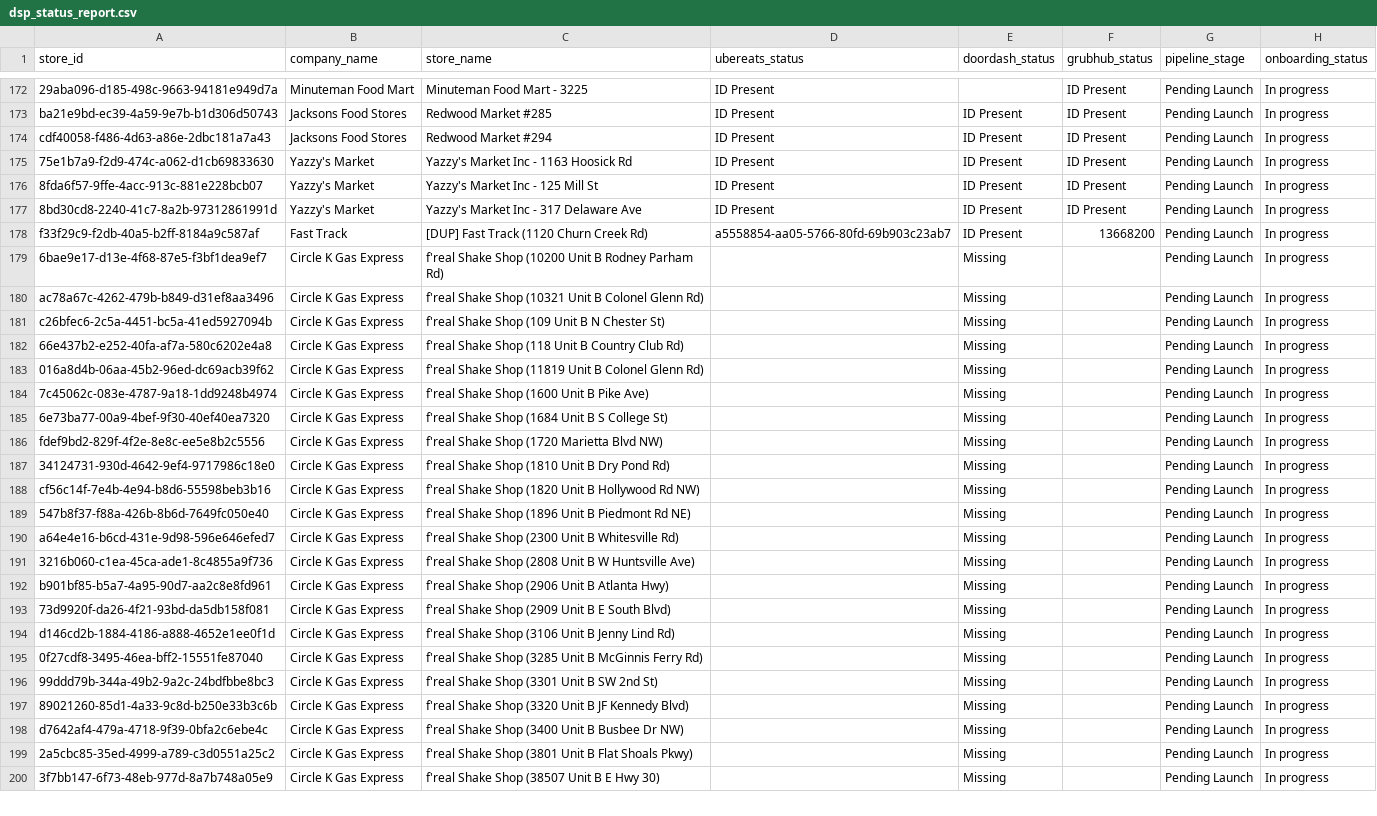
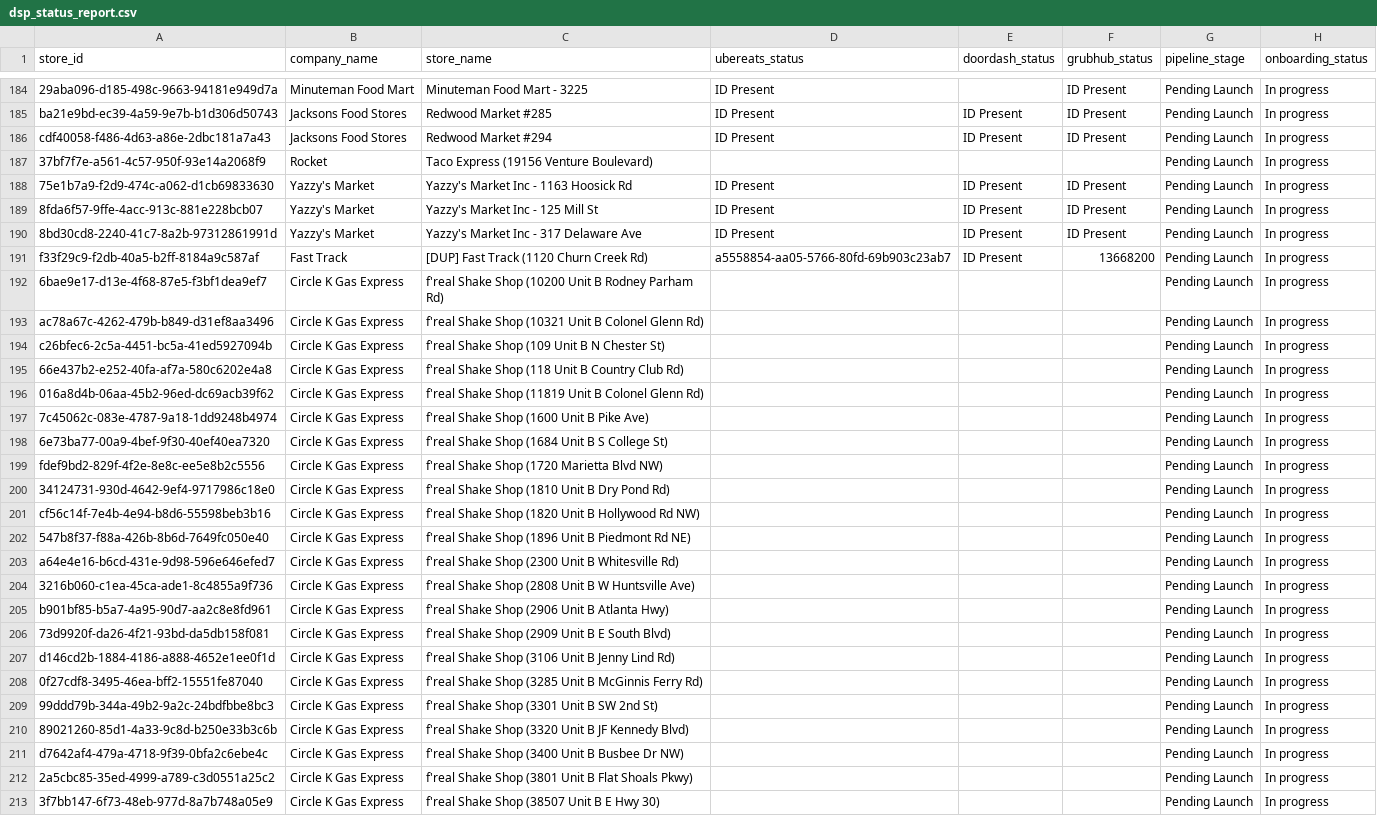
Before and after one commit to bradbishop1978/dsp-id-tracker, a CSV file: dsp_status_report.csv, drawn as a sheet; only a part is shown, gaps mark what is left out; addresses are those after the commit; the diff covers the shown part only; the diff names each change by its address in the sheet, - before the commit and + after, or states it on an @@ line.

```diff
--- a/dsp_status_report.csv
+++ b/dsp_status_report.csv
+row 187: 37bf7f7e-a561-4c57-950f-93e14a2068f9 | Rocket | Taco Express (19156 Venture Boulevard) |  |  |  | Pending Launch | In progress
-E192:E213 (doordash_status): Missing
+E192:E213 (doordash_status): (empty)
```
Also changed, not shown: 13 added rows, 1 removed row and 45 edited cells elsewhere in this file.
